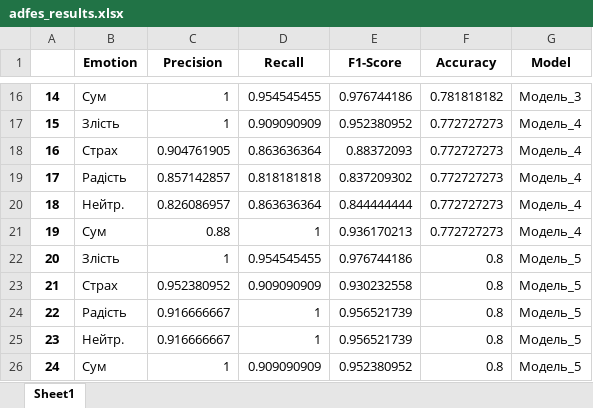
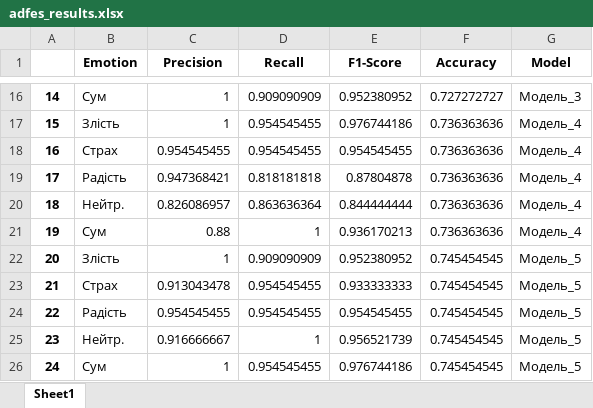
Before and after one commit to radiukpavlo/my-study-python, an Excel workbook: emotions/adfes_results.xlsx, sheet Sheet1, drawn as a sheet; only a part is shown, gaps mark what is left out; values as stored, in another font and other column widths than the file's, no borders; the diff covers the shown part only; the diff names each change by its address in the sheet, - before the commit and + after, or states it on an @@ line.

```diff
--- a/emotions/adfes_results.xlsx (sheet Sheet1)
+++ b/emotions/adfes_results.xlsx (sheet Sheet1)
-D16 (Recall): 0.954545455
+D16 (Recall): 0.909090909
-E16 (F1-Score): 0.976744186
+E16 (F1-Score): 0.952380952
-F16 (Accuracy): 0.781818182
+F16 (Accuracy): 0.727272727
-D17 (Recall): 0.909090909
+D17 (Recall): 0.954545455
-E17 (F1-Score): 0.952380952
+E17 (F1-Score): 0.976744186
-F17:F21 (Accuracy): 0.772727273
+F17:F21 (Accuracy): 0.736363636
-C18 (Precision): 0.904761905
+C18 (Precision): 0.954545455
-D18 (Recall): 0.863636364
+D18 (Recall): 0.954545455
-E18 (F1-Score): 0.88372093
+E18 (F1-Score): 0.954545455
-C19 (Precision): 0.857142857
+C19 (Precision): 0.947368421
-E19 (F1-Score): 0.837209302
+E19 (F1-Score): 0.87804878
-D22 (Recall): 0.954545455
+D22 (Recall): 0.909090909
-E22 (F1-Score): 0.976744186
+E22 (F1-Score): 0.952380952
-F22:F26 (Accuracy): 0.8
+F22:F26 (Accuracy): 0.745454545
-C23 (Precision): 0.952380952
+C23 (Precision): 0.913043478
-D23 (Recall): 0.909090909
+D23 (Recall): 0.954545455
-E23 (F1-Score): 0.930232558
+E23 (F1-Score): 0.933333333
-C24 (Precision): 0.916666667
+C24 (Precision): 0.954545455
-D24 (Recall): 1
+D24 (Recall): 0.954545455
-E24 (F1-Score): 0.956521739
+E24 (F1-Score): 0.954545455
-D26 (Recall): 0.909090909
+D26 (Recall): 0.954545455
-E26 (F1-Score): 0.952380952
+E26 (F1-Score): 0.976744186
```
Also changed, not shown: 44 edited cells elsewhere in this sheet, emotions/adfes_experiments.xlsx, emotions/fer_experiments.xlsx, 25 other files.
